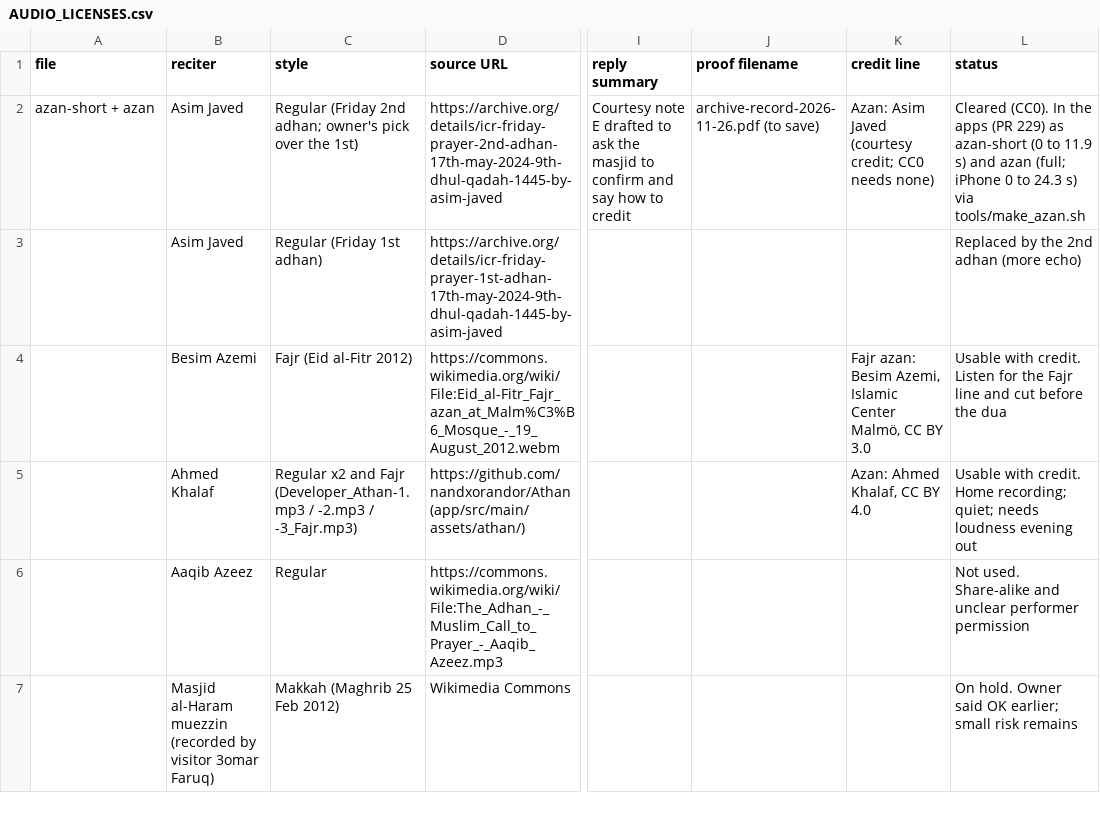
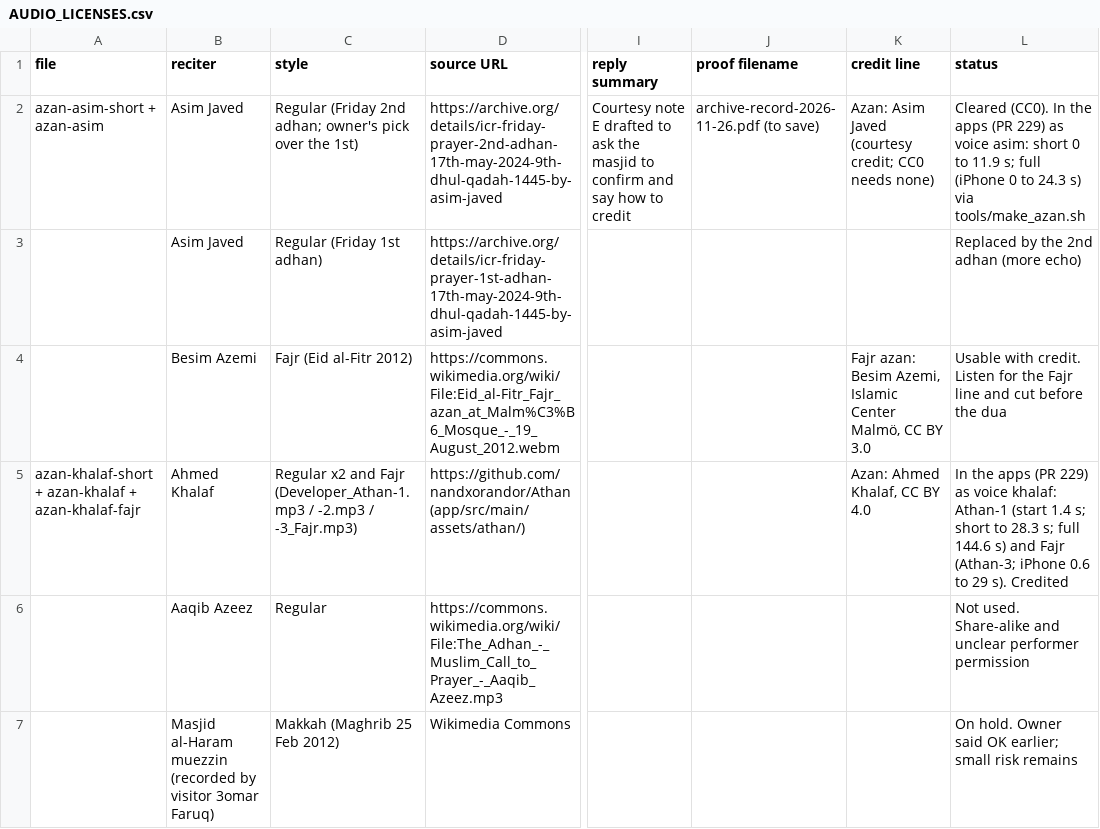
Before and after one commit to aarif86/PrayerTimesAsia, a CSV file: docs/AUDIO_LICENSES.csv, drawn as a sheet; only a part is shown, gaps mark what is left out; the diff covers the shown part only; the diff names each change by its address in the sheet, - before the commit and + after, or states it on an @@ line.

```diff
--- a/docs/AUDIO_LICENSES.csv
+++ b/docs/AUDIO_LICENSES.csv
-A2 (file): azan-short + azan
+A2 (file): azan-asim-short + azan-asim
-L2 (status): …229) as azan-short (0 to 11.9 s) and azan (full; iPhone 0 to…
+L2 (status): …229) as voice asim: short 0 to 11.9 s; full (iPhone 0 to…
-A5 (file): (empty)
+A5 (file): azan-khalaf-short + azan-khalaf + azan-khalaf-fajr
-L5 (status): Usable with credit. Home recording; quiet; needs loudness evening out
+L5 (status): In the apps (PR 229) as voice khalaf: Athan-1 (start 1.4 s; short to 28.3 s; full 144.6 s) and Fajr (Athan-3; iPhone 0.6 to 29 s). Credited
```
Also changed, not shown: 1 added row and 1 removed row elsewhere in this file, 47 other files.
